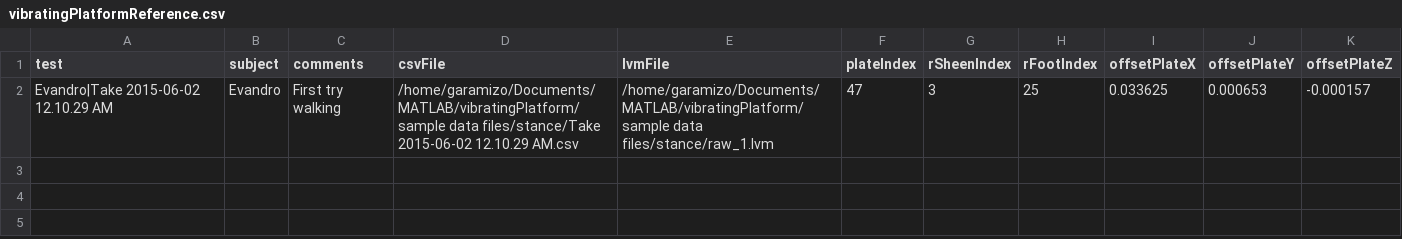
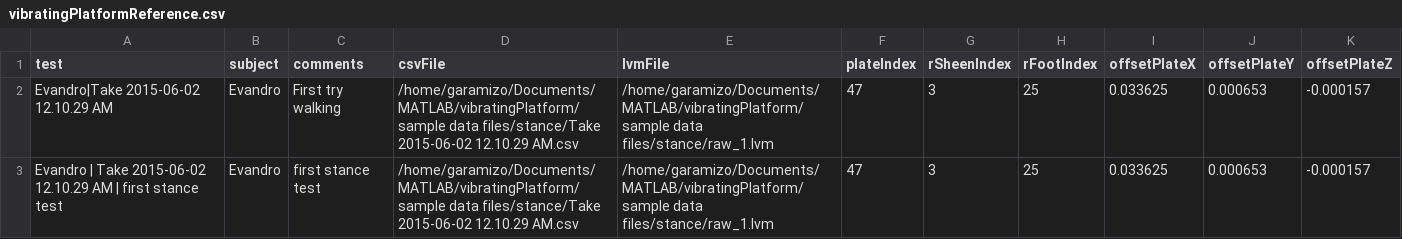
Before and after one commit to garamizo/vibratingPlatform, a CSV file: vibratingPlatformReference.csv, drawn as a sheet.

```diff
--- a/vibratingPlatformReference.csv
+++ b/vibratingPlatformReference.csv
@@ -2 +2,2 @@ test,subject,comments,csvFile,lvmFile,plateIndex,rSheenIndex,rFootIndex,offsetPl
 Evandro|Take 2015-06-02 12.10.29 AM, Evandro, First try walking, /home/garamizo/Documents/MATLAB/vibratingPlatform/sample data files/stance/Take 2015-06-02 12.10.29 AM.csv, /home/garamizo/Documents/MATLAB/vibratingPlatform/sample data files/stance/raw_1.lvm, 47, 3, 25, 0.033625, 0.000653, -0.000157
+Evandro | Take 2015-06-02 12.10.29 AM | first stance test, Evandro, first stance test, /home/garamizo/Documents/MATLAB/vibratingPlatform/sample data files/stance/Take 2015-06-02 12.10.29 AM.csv, /home/garamizo/Documents/MATLAB/vibratingPlatform/sample data files/stance/raw_1.lvm, 47, 3, 25, 0.033625, 0.000653, -0.000157
```
Also changed, not shown: 2 other files.
